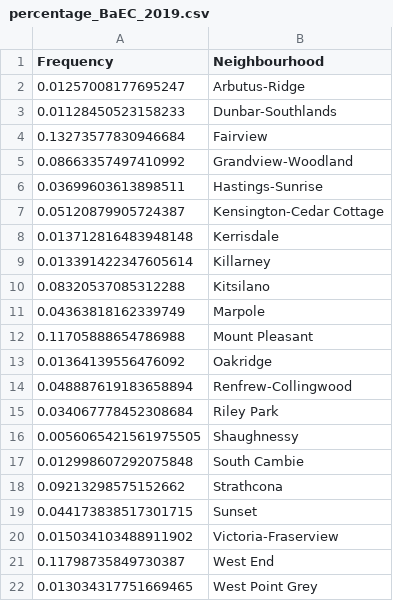
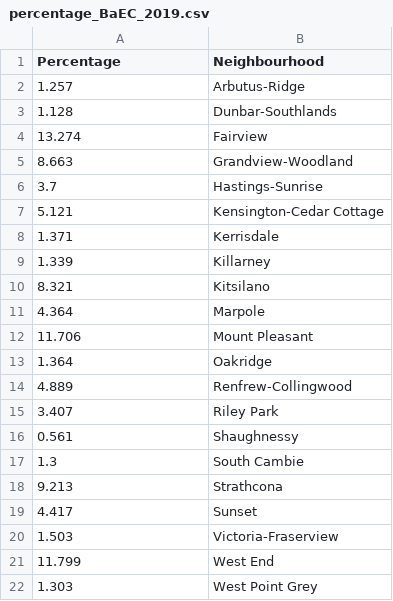
Before and after one commit to wtan0031/FIT3179-1, a CSV file: week9/data/percentage_BaEC_2019.csv, drawn as a sheet.

Commit message:
Change Frequency to Percentage for choropleth.json

```diff
--- a/week9/data/percentage_BaEC_2019.csv
+++ b/week9/data/percentage_BaEC_2019.csv
@@ -1,22 +1,22 @@
-Frequency,Neighbourhood
-0.01257008177695247,Arbutus-Ridge
-0.01128450523158233,Dunbar-Southlands
-0.13273577830946684,Fairview
-0.08663357497410992,Grandview-Woodland
-0.03699603613898511,Hastings-Sunrise
-0.05120879905724387,Kensington-Cedar Cottage
-0.013712816483948148,Kerrisdale
-0.013391422347605614,Killarney
-0.08320537085312288,Kitsilano
-0.04363818162339749,Marpole
-0.11705888654786988,Mount Pleasant
-0.01364139556476092,Oakridge
-0.048887619183658894,Renfrew-Collingwood
-0.034067778452308684,Riley Park
-0.0056065421561975505,Shaughnessy
-0.012998607292075848,South Cambie
-0.09213298575152662,Strathcona
-0.044173838517301715,Sunset
-0.015034103488911902,Victoria-Fraserview
-0.11798735849730387,West End
-0.013034317751669465,West Point Grey
+Percentage,Neighbourhood
+1.257,Arbutus-Ridge
+1.128,Dunbar-Southlands
+13.274,Fairview
+8.663,Grandview-Woodland
+3.7,Hastings-Sunrise
+5.121,Kensington-Cedar Cottage
+1.371,Kerrisdale
+1.339,Killarney
+8.321,Kitsilano
+4.364,Marpole
+11.706,Mount Pleasant
+1.364,Oakridge
+4.889,Renfrew-Collingwood
+3.407,Riley Park
+0.561,Shaughnessy
+1.3,South Cambie
+9.213,Strathcona
+4.417,Sunset
+1.503,Victoria-Fraserview
+11.799,West End
+1.303,West Point Grey
```
Also changed, not shown: 1 other file.
